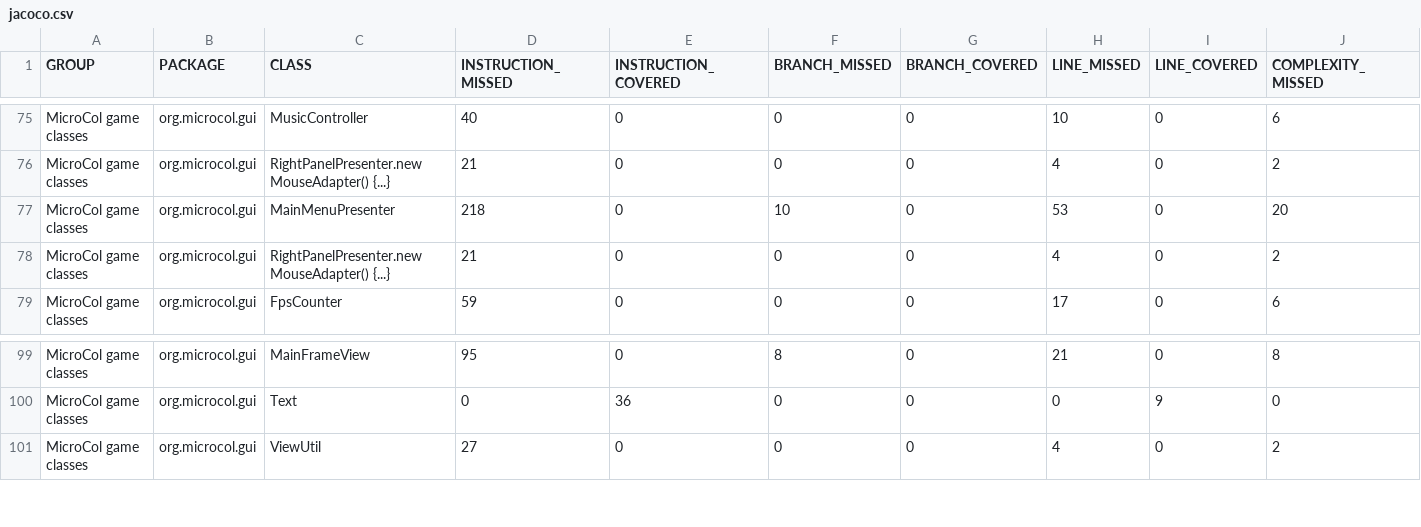
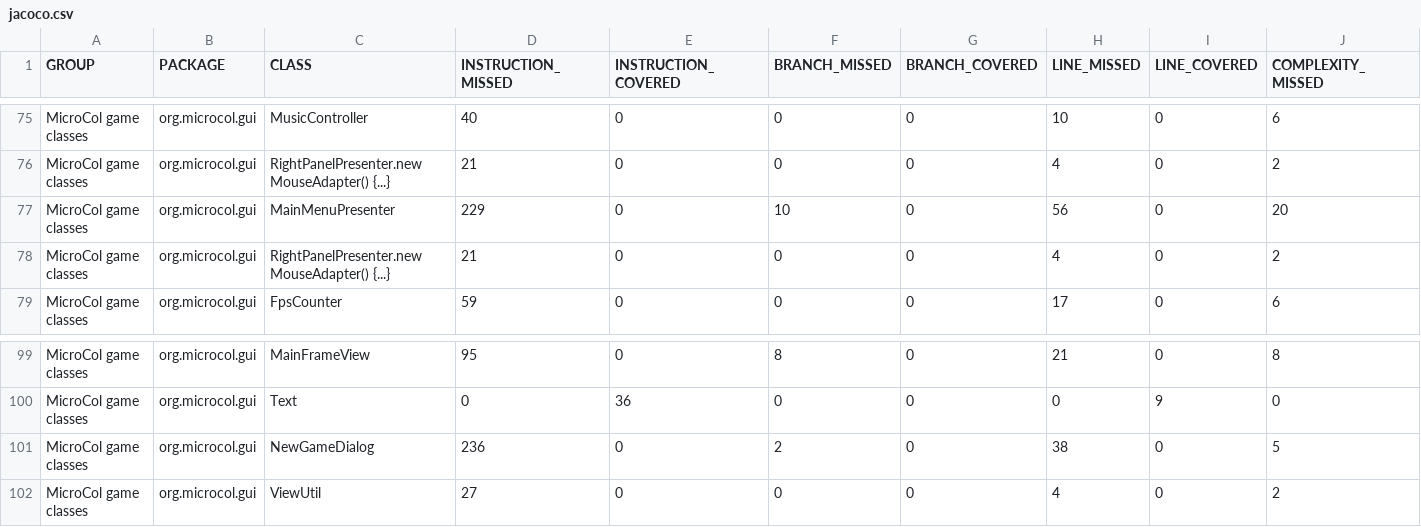
Before and after one commit to jajir/microcol, a CSV file: microcol-game/jacoco/jacoco.csv, drawn as a sheet; only a part is shown, gaps mark what is left out; rows hold the shown columns only; the diff names each change by its address in the sheet, - before the commit and + after, or states it on an @@ line.

```diff
--- a/microcol-game/jacoco/jacoco.csv
+++ b/microcol-game/jacoco/jacoco.csv
-D77 (INSTRUCTION_MISSED): 218
+D77 (INSTRUCTION_MISSED): 229
-H77 (LINE_MISSED): 53
+H77 (LINE_MISSED): 56
+row 101: MicroCol game classes | org.microcol.gui | NewGameDialog | 236 | 0 | 2 | 0 | 38 | 0 | 5
```
Also changed, not shown: 27 other files.
